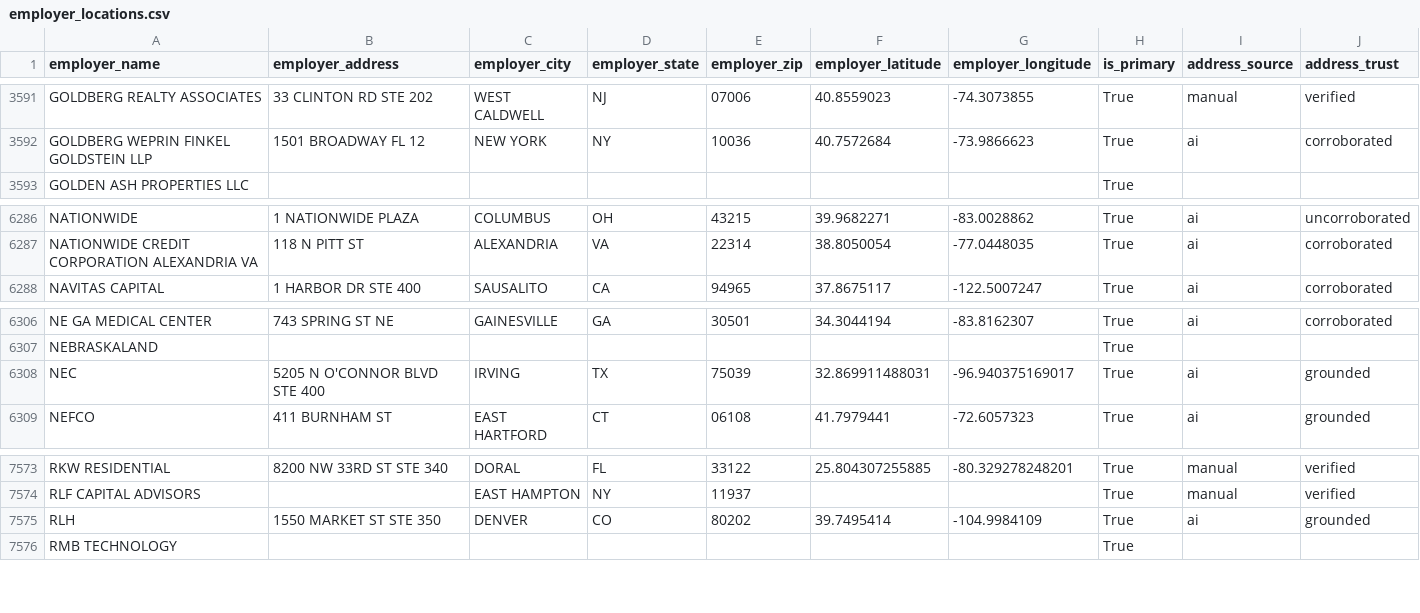
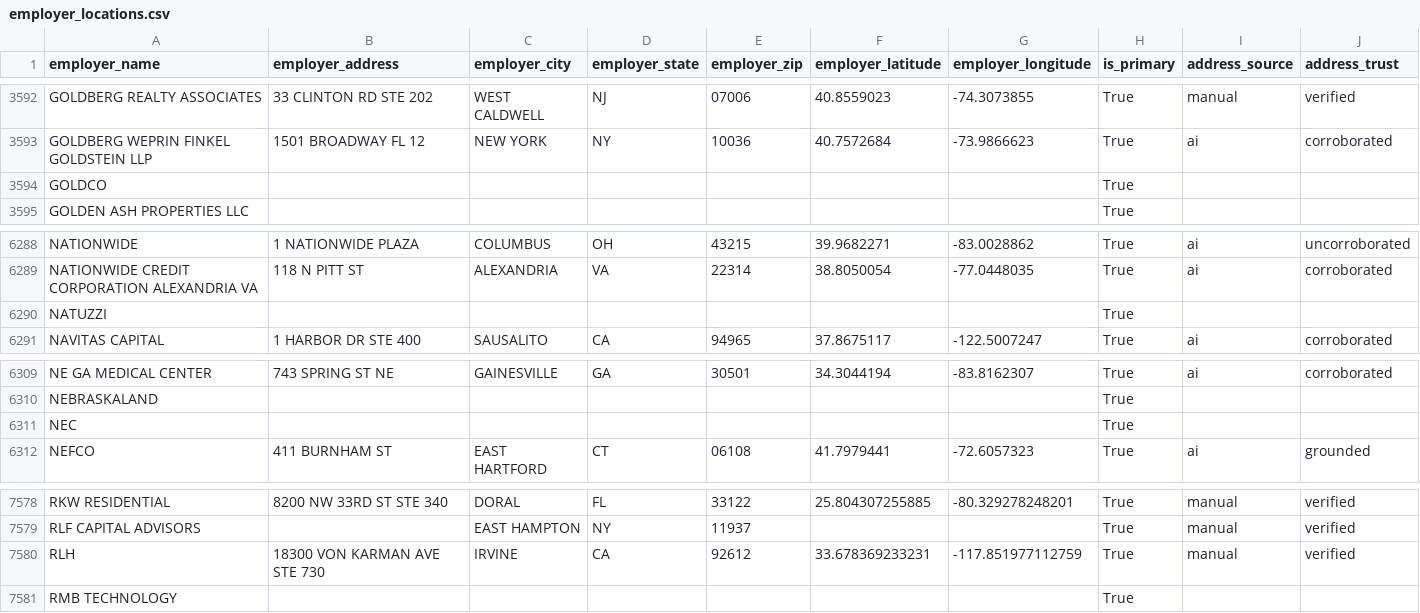
Before and after one commit to tareeqemad/fec-pipeline, a CSV file: data/output/employer_locations.csv, drawn as a sheet; only a part is shown, gaps mark what is left out; the diff covers the shown part only.

```diff
--- a/data/output/employer_locations.csv
+++ b/data/output/employer_locations.csv
@@ -3592,2 +3593,3 @@ GOLDBERG REALTY ASSOCIATES,33 CLINTON RD STE 202,WEST CALDWELL,NJ,07006,40.85590
 GOLDBERG WEPRIN FINKEL GOLDSTEIN LLP,1501 BROADWAY FL 12,NEW YORK,NY,10036,40.7572684,-73.9866623,True,ai,corroborated
+GOLDCO,,,,,,,True,,
 GOLDEN ASH PROPERTIES LLC,,,,,,,True,,
@@ -6287,2 +6289,3 @@ NATIONWIDE,1 NATIONWIDE PLAZA,COLUMBUS,OH,43215,39.9682271,-83.0028862,True,ai,u
 NATIONWIDE CREDIT CORPORATION ALEXANDRIA VA,118 N PITT ST,ALEXANDRIA,VA,22314,38.8050054,-77.0448035,True,ai,corroborated
+NATUZZI,,,,,,,True,,
 NAVITAS CAPITAL,1 HARBOR DR STE 400,SAUSALITO,CA,94965,37.8675117,-122.5007247,True,ai,corroborated
@@ -6307,3 +6310,3 @@ NE GA MEDICAL CENTER,743 SPRING ST NE,GAINESVILLE,GA,30501,34.3044194,-83.816230
 NEBRASKALAND,,,,,,,True,,
-NEC,5205 N O'CONNOR BLVD STE 400,IRVING,TX,75039,32.869911488031,-96.940375169017,True,ai,grounded
+NEC,,,,,,,True,,
 NEFCO,411 BURNHAM ST,EAST HARTFORD,CT,06108,41.7979441,-72.6057323,True,ai,grounded
@@ -7574,3 +7579,3 @@ RKW RESIDENTIAL,8200 NW 33RD ST STE 340,DORAL,FL,33122,25.804307255885,-80.32927
 RLF CAPITAL ADVISORS,,EAST HAMPTON,NY,11937,,,True,manual,verified
-RLH,1550 MARKET ST STE 350,DENVER,CO,80202,39.7495414,-104.9984109,True,ai,grounded
+RLH,18300 VON KARMAN AVE STE 730,IRVINE,CA,92612,33.678369233231,-117.851977112759,True,manual,verified
 RMB TECHNOLOGY,,,,,,,True,,
```
Also changed, not shown: 3 added rows and 16 edited cells elsewhere in this file, data/reports/address_review_cases.csv, 4 other files.
